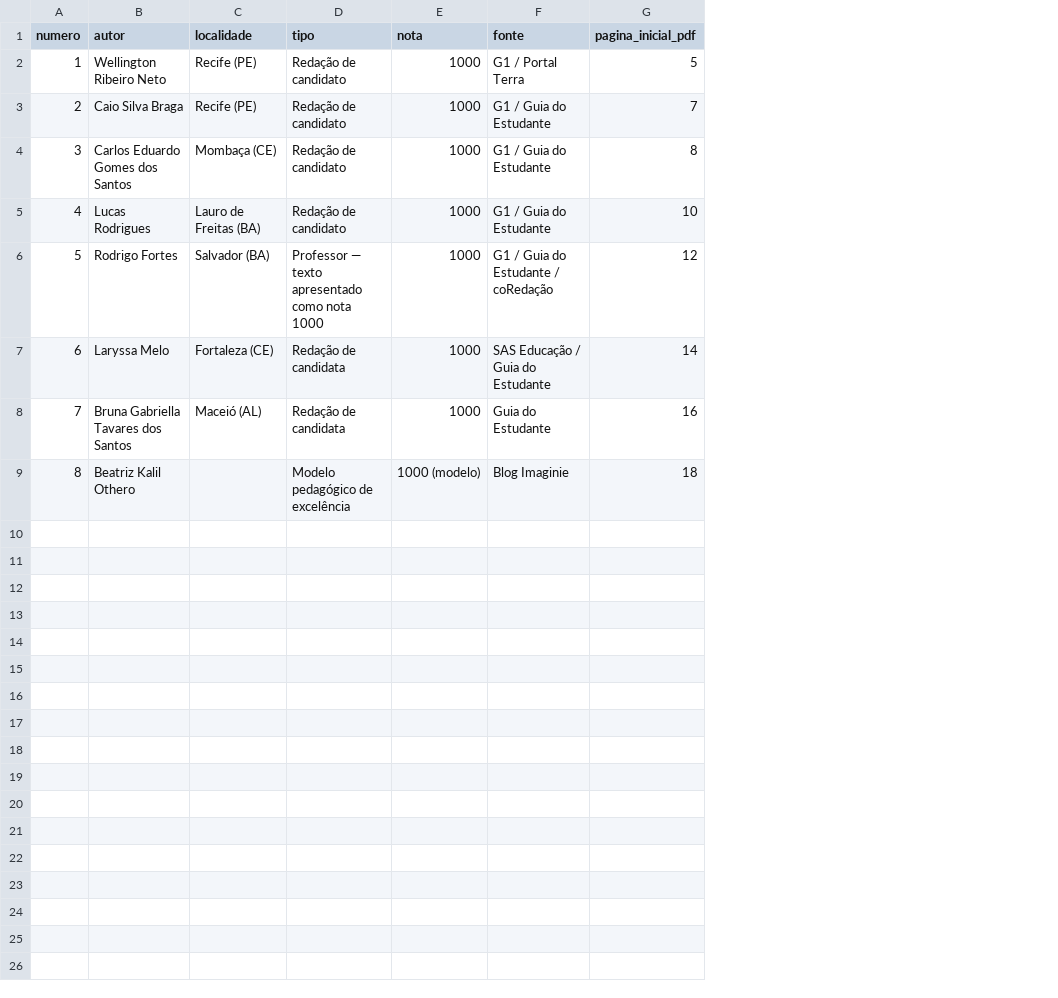
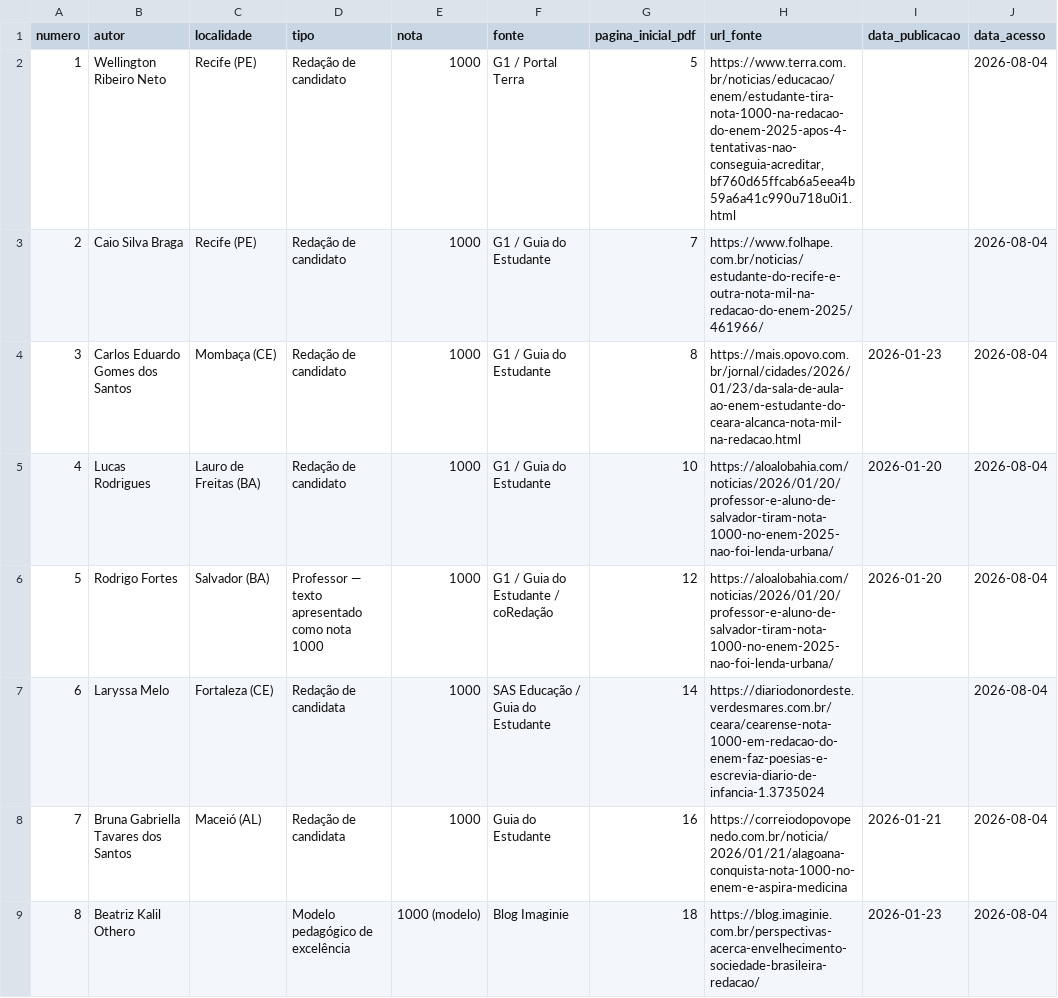
Before and after one commit to Heazts/redacoes-nota-1000-enem-2025, a CSV file: dados/catalogo.csv, drawn as a sheet; the diff names each change by its address in the sheet, - before the commit and + after, or states it on an @@ line.

```diff
--- a/dados/catalogo.csv
+++ b/dados/catalogo.csv
+column H (url_fonte), rows 2-9: https://www.terra.com.br/noticias/educacao/enem/estudante-tira-nota-1000-na-redacao-do-enem-2025-apos-4-tentativas-nao-conseguia-acreditar,bf760d65ffcab6a5eea4b59a6a41c990u718u0i1.html | https://www.folhape.com.br/noticias/estudante-do-recife-e-outra-nota-mil-na-redacao-do-enem-2025/461966/ | https://mais.opovo.com.br/jornal/cidades/2026/01/23/da-sala-de-aula-ao-enem-estudante-do-ceara-alcanca-nota-mil-na-redacao.html | https://aloalobahia.com/noticias/2026/01/20/professor-e-aluno-de-salvador-tiram-nota-1000-no-enem-2025-nao-foi-lenda-urbana/ | https://aloalobahia.com/noticias/2026/01/20/professor-e-aluno-de-salvador-tiram-nota-1000-no-enem-2025-nao-foi-lenda-urbana/ | https://diariodonordeste.verdesmares.com.br/ceara/cearense-nota-1000-em-redacao-do-enem-faz-poesias-e-escrevia-diario-de-infancia-1.3735024 | https://correiodopovopenedo.com.br/noticia/2026/01/21/alagoana-conquista-nota-1000-no-enem-e-aspira-medicina | https://blog.imaginie.com.br/perspectivas-acerca-envelhecimento-sociedade-brasileira-redacao/
+column I (data_publicacao), rows 4-9: 2026-01-23 | 2026-01-20 | 2026-01-20 |  | 2026-01-21 | 2026-01-23
+column J (data_acesso), rows 2-9: all 2026-08-04
```
Also changed, not shown: 4 other files.
